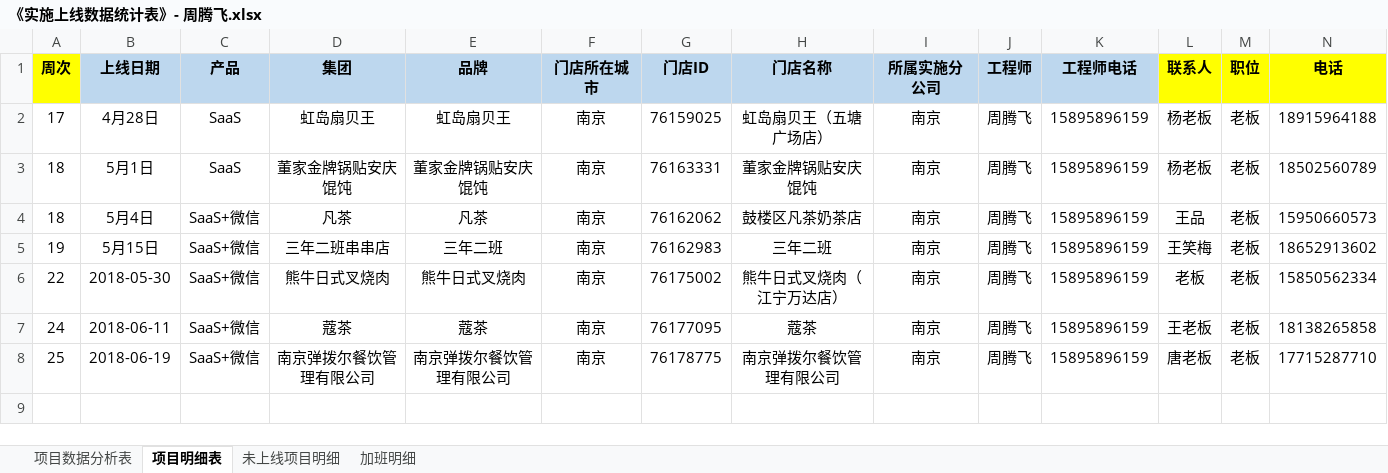
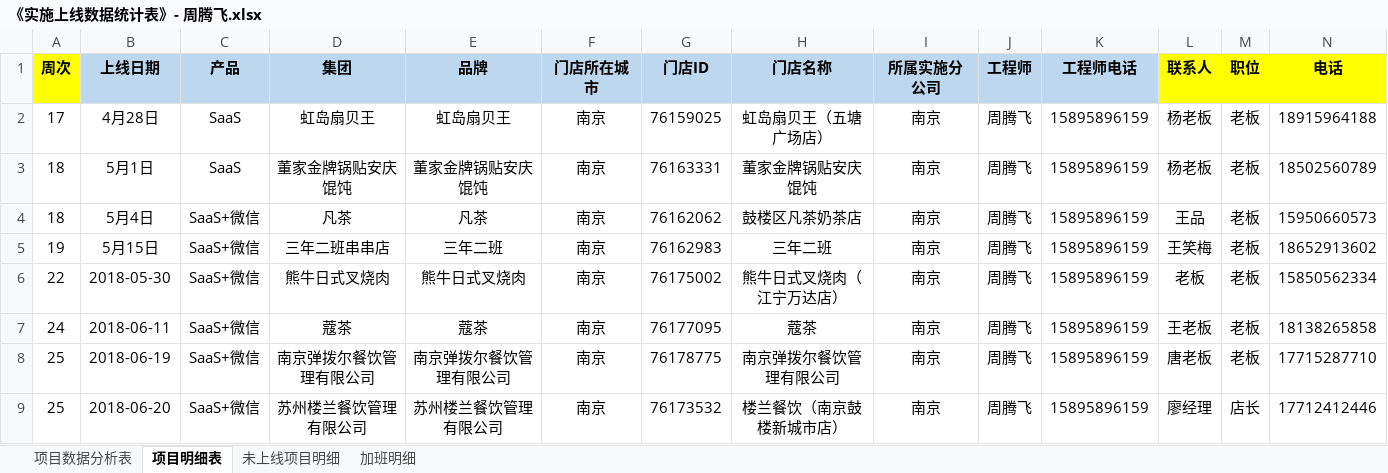
Before and after one commit to zhanglei601396810/NanJing, an Excel workbook: 周数据/《实施上线数据统计表》- 周腾飞.xlsx, sheet 项目明细表, drawn as a sheet; only a part is shown; values as stored, in another font and other column widths than the file's, no borders; rows hold the shown columns only; the diff names each change by its address in the sheet, - before the commit and + after, or states it on an @@ line.

Commit message:
周腾飞

```diff
--- a/周数据/《实施上线数据统计表》- 周腾飞.xlsx (sheet 项目明细表)
+++ b/周数据/《实施上线数据统计表》- 周腾飞.xlsx (sheet 项目明细表)
+row 9: 25 | 2018-06-20 | SaaS+微信 | 苏州楼兰餐饮管理有限公司 | 苏州楼兰餐饮管理有限公司 | 南京 | 76173532 | 楼兰餐饮（南京鼓楼新城市店） | 南京 | 周腾飞 | 15895896159 | 廖经理 | 店长 | 17712412446
```
Also changed, not shown: sheet 项目数据分析表.
